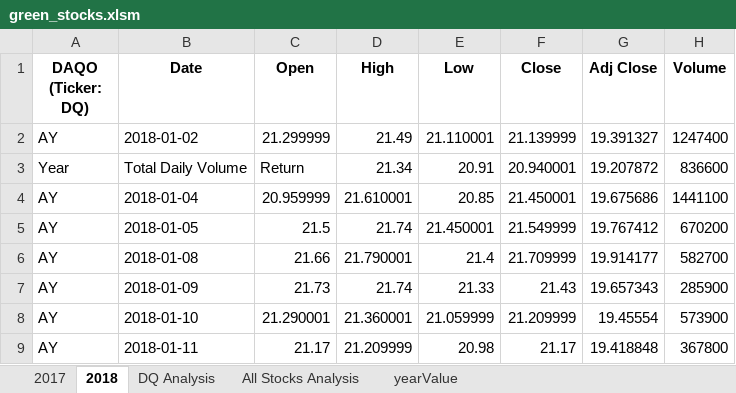
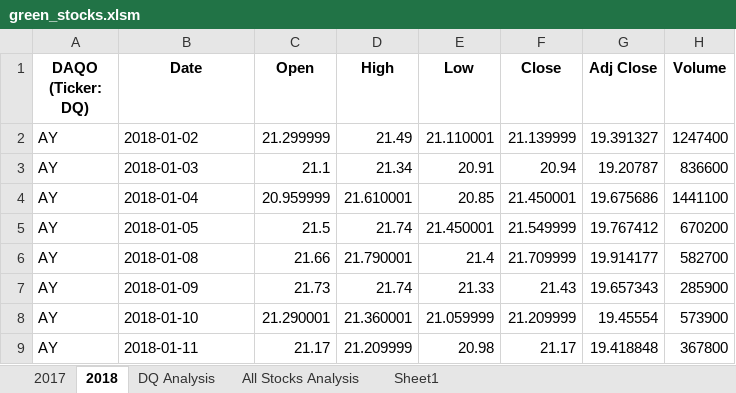
Before and after one commit to Ha-Duong-88/Stock-Analysis, an Excel workbook: green_stocks.xlsm, sheet 2018, drawn as a sheet; only a part is shown; values as stored, in another font and other column widths than the file's, no borders; removed rows and columns are numbered as before the commit, all else as after; the diff names each change by its address in the sheet, - before the commit and + after, or states it on an @@ line.

Commit message:
Add files via upload
Debugged version

```diff
--- a/green_stocks.xlsm (sheet 2018)
+++ b/green_stocks.xlsm (sheet 2018)
-sheet tab: yearValue
+sheet tab: Sheet1
-row 3: Year | Total Daily Volume | Return | 21.34 | 20.91 | 20.940001 | 19.207872 | 836600
+row 3: AY | 2018-01-03 | 21.1 | 21.34 | 20.91 | 20.94 | 19.20787 | 836600
```
Also changed, not shown: sheet Sheet1, sheet 2017, sheet All Stocks Analysis, sheet DQ Analysis, charts or pictures.
